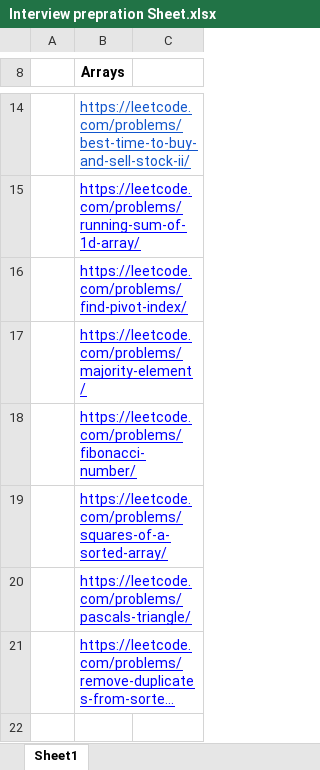
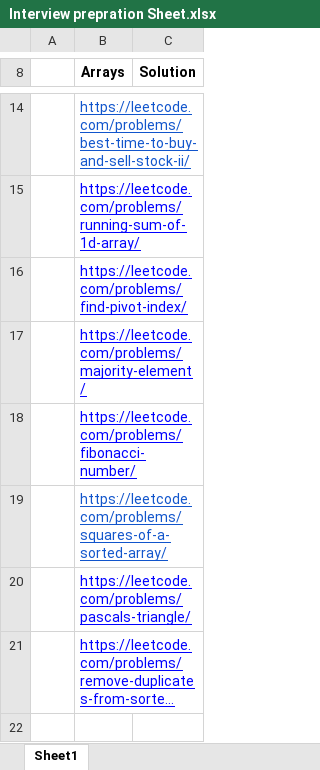
Before and after one commit to dscpvgcoet/Hacktoberfest2021-DSA-SHEET, an Excel workbook: Interview prepration Sheet.xlsx, sheet Sheet1, drawn as a sheet; only a part is shown, gaps mark what is left out; long unchanged cells end in …; values as stored, in another font and other column widths than the file's, no borders; charts and pictures not drawn; the diff names each change by its address in the sheet, - before the commit and + after, or states it on an @@ line.

Commit message:
Solution to the leetcode array square and sort problem uploaded

```diff
--- a/Interview prepration Sheet.xlsx (sheet Sheet1)
+++ b/Interview prepration Sheet.xlsx (sheet Sheet1)
-C8: (empty)
+C8: Solution
-B19 text colour: #0000FF
+B19 text colour: #1155CC
```
Also changed, not shown: charts or pictures, 1 other file.
